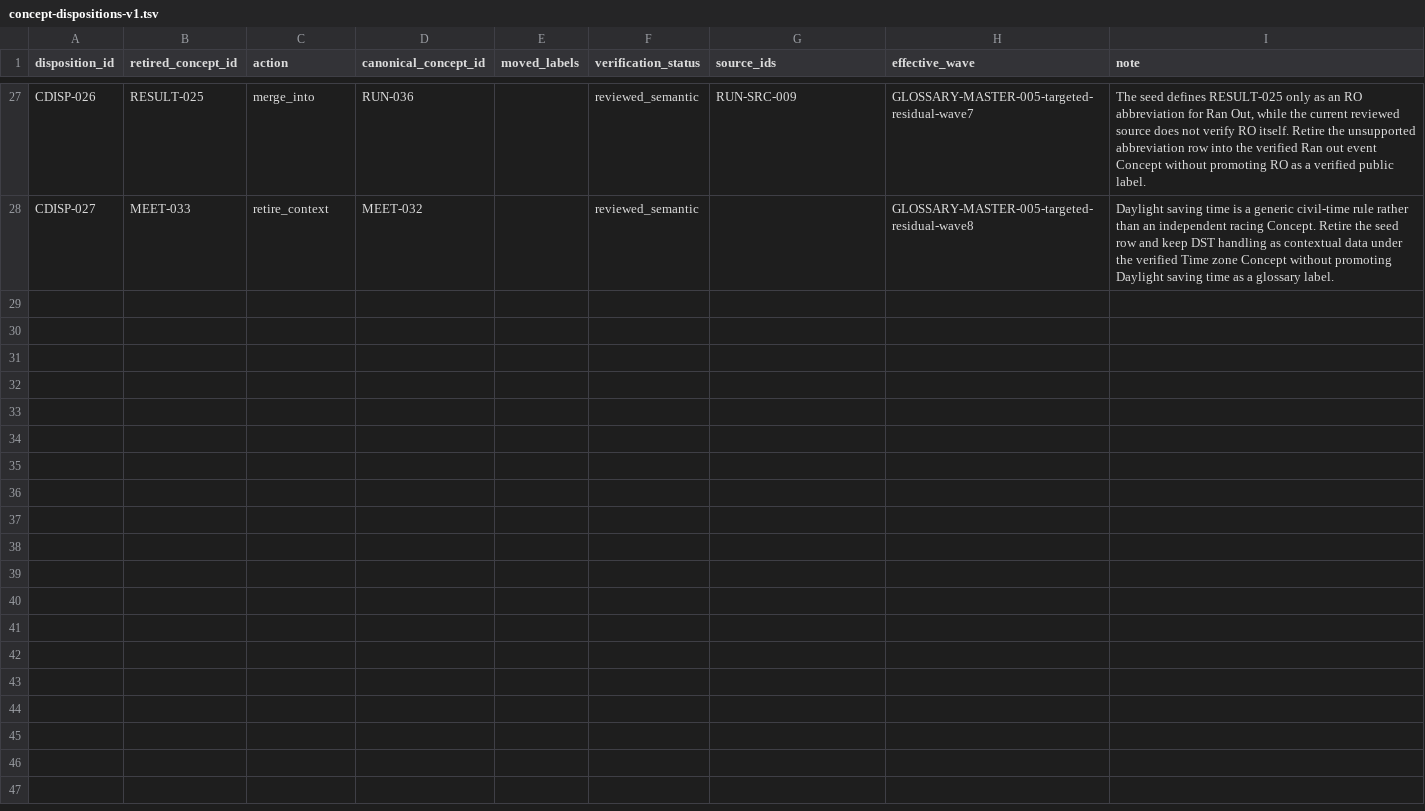
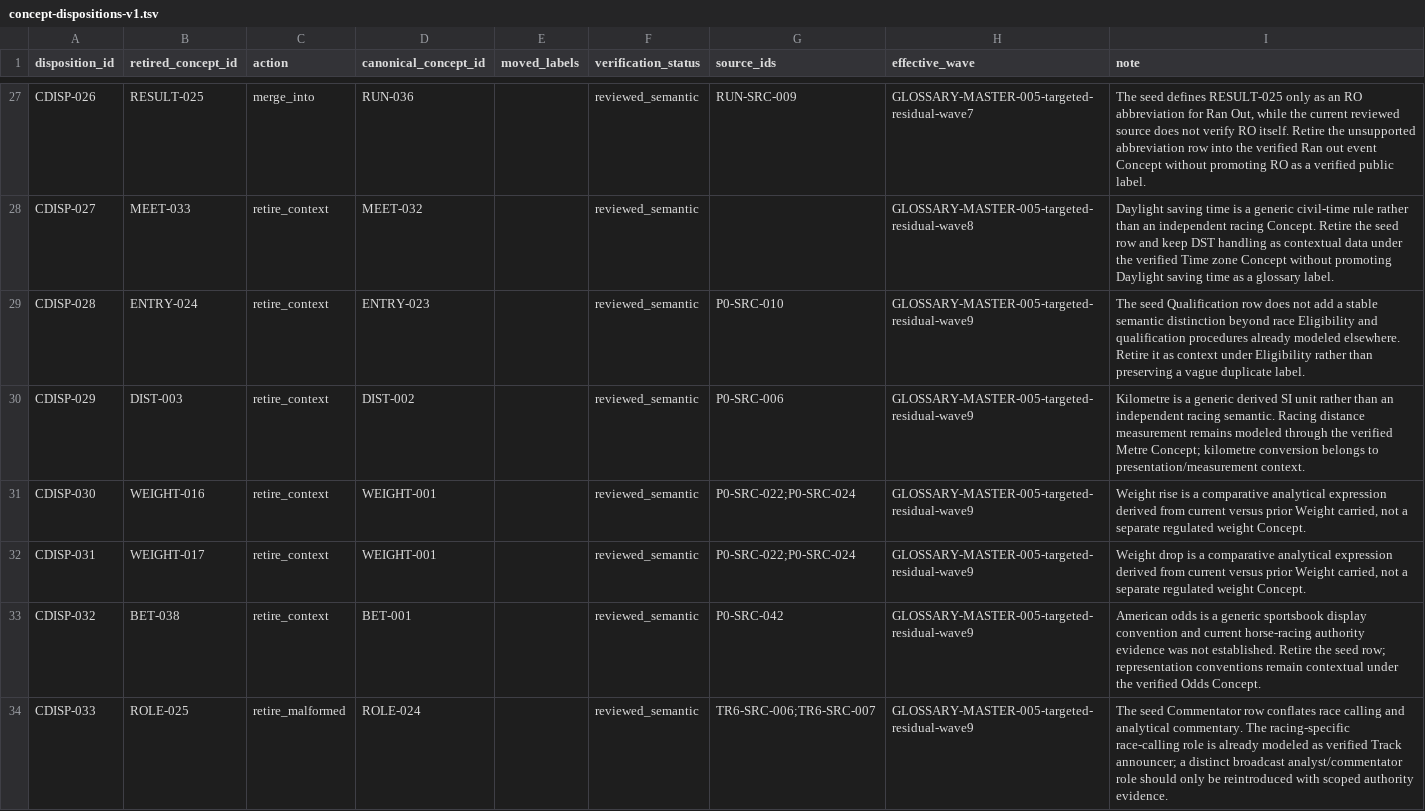
Before and after one commit to badjoke-lab/where-horses-run, a TSV file: data/glossary-master/concepts/concept-dispositions-v1.tsv, drawn as a sheet; only a part is shown, gaps mark what is left out.

Commit message:
data: add targeted residual wave 9 dispositions

```diff
--- a/data/glossary-master/concepts/concept-dispositions-v1.tsv
+++ b/data/glossary-master/concepts/concept-dispositions-v1.tsv
@@ -28 +28,7 @@ CDISP-026	RESULT-025	merge_into	RUN-036		reviewed_semantic	RUN-SRC-009	GLOSSARY-
 CDISP-027	MEET-033	retire_context	MEET-032		reviewed_semantic		GLOSSARY-MASTER-005-targeted-residual-wave8	Daylight saving time is a generic civil-time rule rather than an independent racing Concept. Retire the seed row and keep DST handling as contextual data under the verified Time zone Concept without promoting Daylight saving time as a glossary label.
+CDISP-028	ENTRY-024	retire_context	ENTRY-023		reviewed_semantic	P0-SRC-010	GLOSSARY-MASTER-005-targeted-residual-wave9	The seed Qualification row does not add a stable semantic distinction beyond race Eligibility and qualification procedures already modeled elsewhere. Retire it as context under Eligibility rather than preserving a vague duplicate label.
+CDISP-029	DIST-003	retire_context	DIST-002		reviewed_semantic	P0-SRC-006	GLOSSARY-MASTER-005-targeted-residual-wave9	Kilometre is a generic derived SI unit rather than an independent racing semantic. Racing distance measurement remains modeled through the verified Metre Concept; kilometre conversion belongs to presentation/measurement context.
+CDISP-030	WEIGHT-016	retire_context	WEIGHT-001		reviewed_semantic	P0-SRC-022;P0-SRC-024	GLOSSARY-MASTER-005-targeted-residual-wave9	Weight rise is a comparative analytical expression derived from current versus prior Weight carried, not a separate regulated weight Concept.
+CDISP-031	WEIGHT-017	retire_context	WEIGHT-001		reviewed_semantic	P0-SRC-022;P0-SRC-024	GLOSSARY-MASTER-005-targeted-residual-wave9	Weight drop is a comparative analytical expression derived from current versus prior Weight carried, not a separate regulated weight Concept.
+CDISP-032	BET-038	retire_context	BET-001		reviewed_semantic	P0-SRC-042	GLOSSARY-MASTER-005-targeted-residual-wave9	American odds is a generic sportsbook display convention and current horse-racing authority evidence was not established. Retire the seed row; representation conventions remain contextual under the verified Odds Concept.
+CDISP-033	ROLE-025	retire_malformed	ROLE-024		reviewed_semantic	TR6-SRC-006;TR6-SRC-007	GLOSSARY-MASTER-005-targeted-residual-wave9	The seed Commentator row conflates race calling and analytical commentary. The racing-specific race-calling role is already modeled as verified Track announcer; a distinct broadcast analyst/commentator role should only be reintroduced with scoped authority evidence.
```
